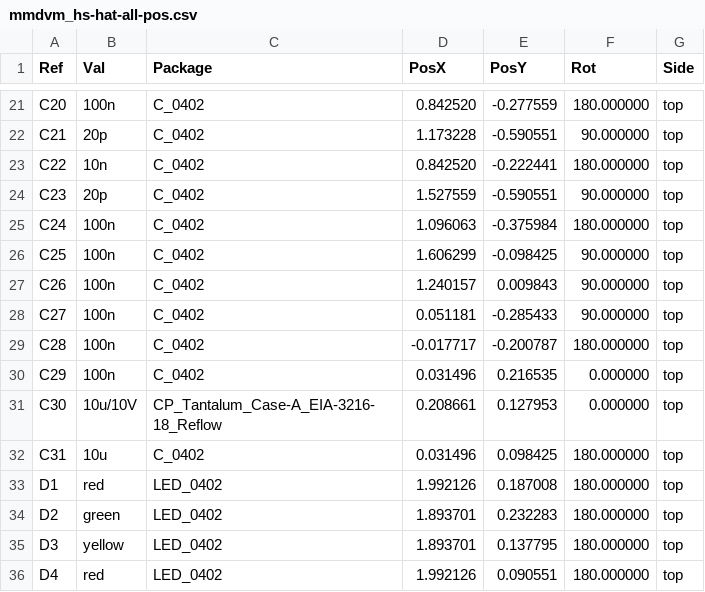
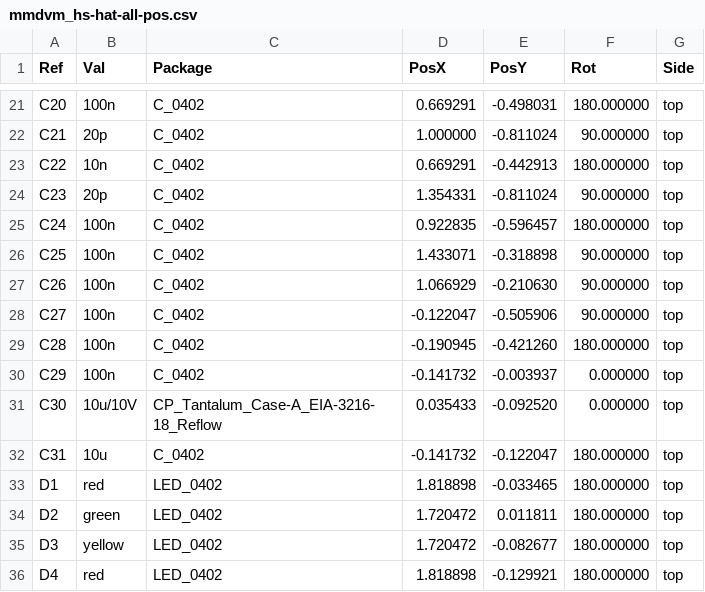
Before and after one commit to mathisschmieder/MMDVM_HS_Hat, a CSV file: gerbers/mmdvm_hs-hat-all-pos.csv, drawn as a sheet; only a part is shown, gaps mark what is left out; the diff covers the shown part only.

```diff
--- a/gerbers/mmdvm_hs-hat-all-pos.csv
+++ b/gerbers/mmdvm_hs-hat-all-pos.csv
@@ -21,16 +21,16 @@ Ref,Val,Package,PosX,PosY,Rot,Side
-"C20","100n","C_0402",0.842520,-0.277559,180.000000,top
-"C21","20p","C_0402",1.173228,-0.590551,90.000000,top
-"C22","10n","C_0402",0.842520,-0.222441,180.000000,top
-"C23","20p","C_0402",1.527559,-0.590551,90.000000,top
-"C24","100n","C_0402",1.096063,-0.375984,180.000000,top
-"C25","100n","C_0402",1.606299,-0.098425,90.000000,top
-"C26","100n","C_0402",1.240157,0.009843,90.000000,top
-"C27","100n","C_0402",0.051181,-0.285433,90.000000,top
-"C28","100n","C_0402",-0.017717,-0.200787,180.000000,top
-"C29","100n","C_0402",0.031496,0.216535,0.000000,top
-"C30","10u/10V","CP_Tantalum_Case-A_EIA-3216-18_Reflow",0.208661,0.127953,0.000000,top
-"C31","10u","C_0402",0.031496,0.098425,180.000000,top
-"D1","red","LED_0402",1.992126,0.187008,180.000000,top
-"D2","green","LED_0402",1.893701,0.232283,180.000000,top
-"D3","yellow","LED_0402",1.893701,0.137795,180.000000,top
-"D4","red","LED_0402",1.992126,0.090551,180.000000,top
+"C20","100n","C_0402",0.669291,-0.498031,180.000000,top
+"C21","20p","C_0402",1.000000,-0.811024,90.000000,top
+"C22","10n","C_0402",0.669291,-0.442913,180.000000,top
+"C23","20p","C_0402",1.354331,-0.811024,90.000000,top
+"C24","100n","C_0402",0.922835,-0.596457,180.000000,top
+"C25","100n","C_0402",1.433071,-0.318898,90.000000,top
+"C26","100n","C_0402",1.066929,-0.210630,90.000000,top
+"C27","100n","C_0402",-0.122047,-0.505906,90.000000,top
+"C28","100n","C_0402",-0.190945,-0.421260,180.000000,top
+"C29","100n","C_0402",-0.141732,-0.003937,0.000000,top
+"C30","10u/10V","CP_Tantalum_Case-A_EIA-3216-18_Reflow",0.035433,-0.092520,0.000000,top
+"C31","10u","C_0402",-0.141732,-0.122047,180.000000,top
+"D1","red","LED_0402",1.818898,-0.033465,180.000000,top
+"D2","green","LED_0402",1.720472,0.011811,180.000000,top
+"D3","yellow","LED_0402",1.720472,-0.082677,180.000000,top
+"D4","red","LED_0402",1.818898,-0.129921,180.000000,top
```
Also changed, not shown: 106 edited cells elsewhere in this file, 13 other files.
